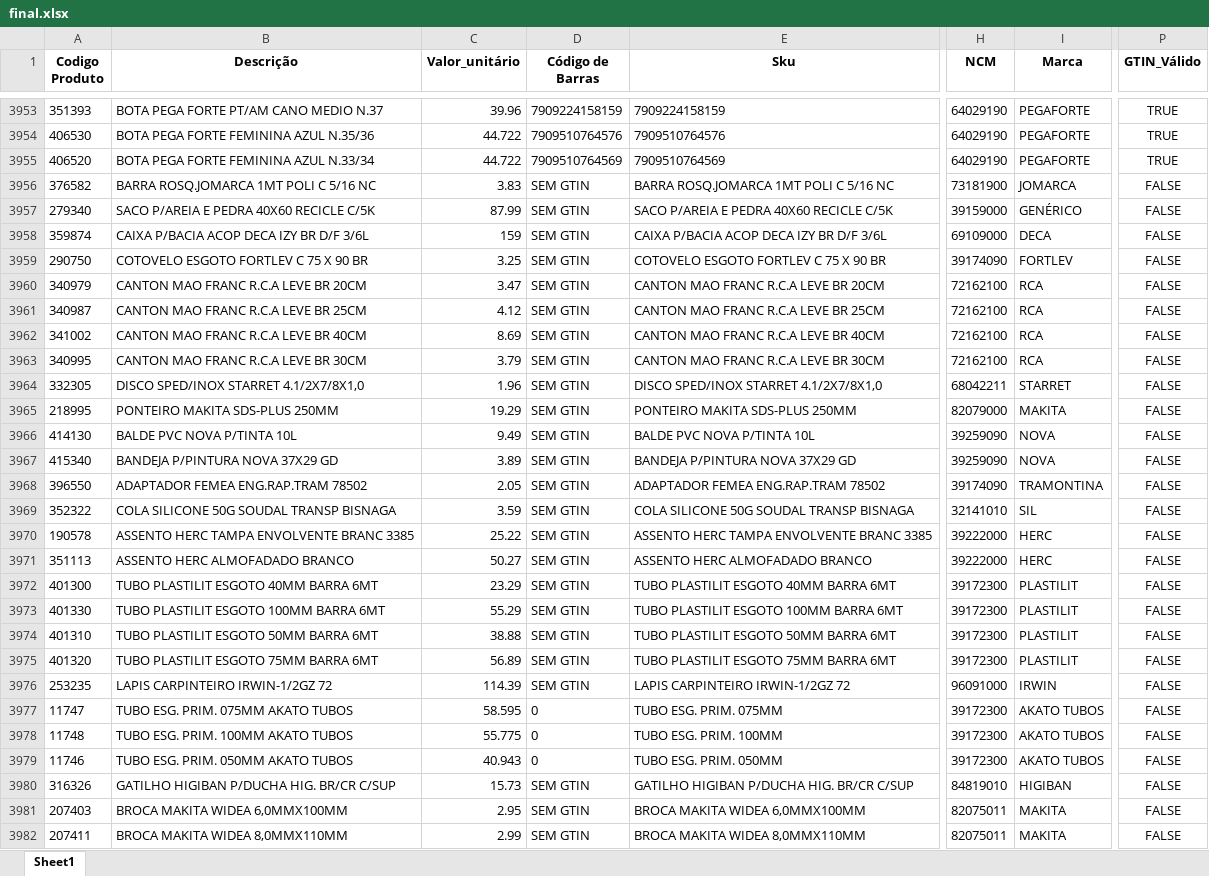
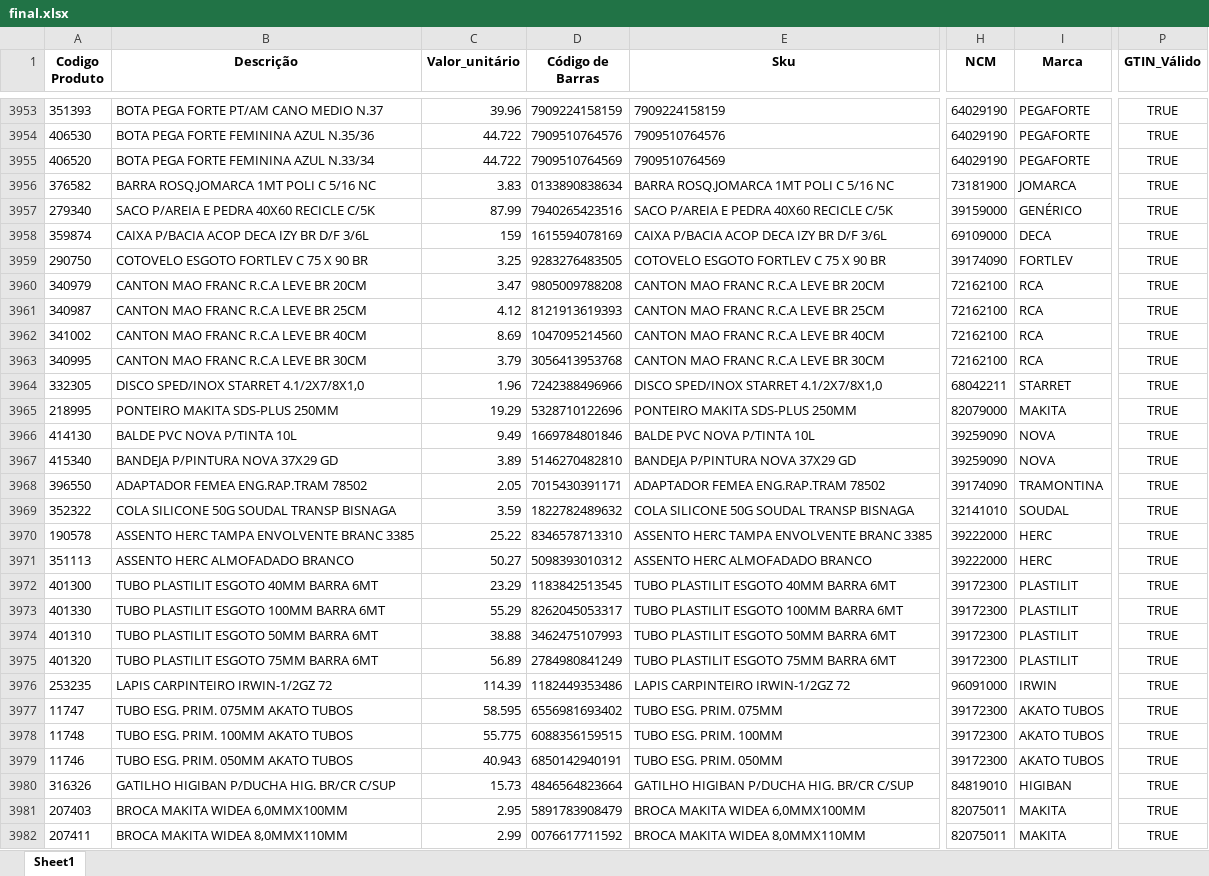
Before and after one commit to Lucas-Fernandes-Silva/auto_shopee, an Excel workbook: planilhas/outputs/final.xlsx, sheet Sheet1, drawn as a sheet; only a part is shown, gaps mark what is left out; values as stored, in another font and other column widths than the file's, no borders; the diff covers the shown part only; the diff names each change by its address in the sheet, - before the commit and + after, or states it on an @@ line.

Commit message:
gtins

```diff
--- a/planilhas/outputs/final.xlsx (sheet Sheet1)
+++ b/planilhas/outputs/final.xlsx (sheet Sheet1)
-D3956 (Código de Barras): SEM GTIN
+D3956 (Código de Barras): 0133890838634
-P3956:P3982 (GTIN_Válido): FALSE
+P3956:P3982 (GTIN_Válido): TRUE
-D3957 (Código de Barras): SEM GTIN
+D3957 (Código de Barras): 7940265423516
-D3958 (Código de Barras): SEM GTIN
+D3958 (Código de Barras): 1615594078169
-D3959 (Código de Barras): SEM GTIN
+D3959 (Código de Barras): 9283276483505
-D3960 (Código de Barras): SEM GTIN
+D3960 (Código de Barras): 9805009788208
-D3961 (Código de Barras): SEM GTIN
+D3961 (Código de Barras): 8121913619393
-D3962 (Código de Barras): SEM GTIN
+D3962 (Código de Barras): 1047095214560
-D3963 (Código de Barras): SEM GTIN
+D3963 (Código de Barras): 3056413953768
-D3964 (Código de Barras): SEM GTIN
+D3964 (Código de Barras): 7242388496966
-D3965 (Código de Barras): SEM GTIN
+D3965 (Código de Barras): 5328710122696
-D3966 (Código de Barras): SEM GTIN
+D3966 (Código de Barras): 1669784801846
-D3967 (Código de Barras): SEM GTIN
+D3967 (Código de Barras): 5146270482810
-D3968 (Código de Barras): SEM GTIN
+D3968 (Código de Barras): 7015430391171
-D3969 (Código de Barras): SEM GTIN
+D3969 (Código de Barras): 1822782489632
-I3969 (Marca): SIL
+I3969 (Marca): SOUDAL
-D3970 (Código de Barras): SEM GTIN
+D3970 (Código de Barras): 8346578713310
-D3971 (Código de Barras): SEM GTIN
+D3971 (Código de Barras): 5098393010312
-D3972 (Código de Barras): SEM GTIN
+D3972 (Código de Barras): 1183842513545
-D3973 (Código de Barras): SEM GTIN
+D3973 (Código de Barras): 8262045053317
-D3974 (Código de Barras): SEM GTIN
+D3974 (Código de Barras): 3462475107993
-D3975 (Código de Barras): SEM GTIN
+D3975 (Código de Barras): 2784980841249
-D3976 (Código de Barras): SEM GTIN
+D3976 (Código de Barras): 1182449353486
-D3977 (Código de Barras): 0
+D3977 (Código de Barras): 6556981693402
-D3978 (Código de Barras): 0
+D3978 (Código de Barras): 6088356159515
-D3979 (Código de Barras): 0
+D3979 (Código de Barras): 6850142940191
-D3980 (Código de Barras): SEM GTIN
+D3980 (Código de Barras): 4846564823664
-D3981 (Código de Barras): SEM GTIN
+D3981 (Código de Barras): 5891783908479
-D3982 (Código de Barras): SEM GTIN
+D3982 (Código de Barras): 0076617711592
```
Also changed, not shown: 459 edited cells elsewhere in this sheet, 3 other files.
